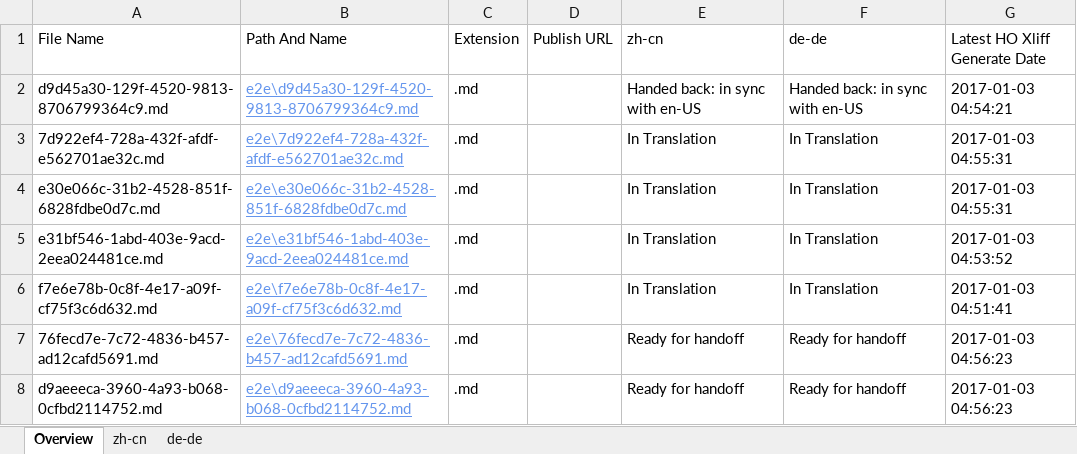
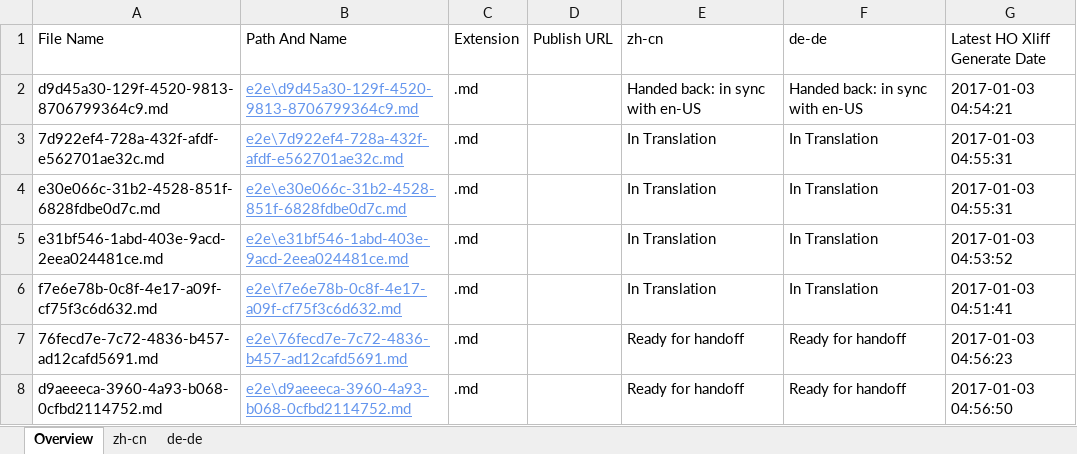
Before and after one commit to OpenLocalizationTestOrg/ol-test1-handback, an Excel workbook: ol-handback/OpenLocalizationTestOrg/ol-test1/ci/localization-status.xlsx, sheet Overview, drawn as a sheet; values as stored, in another font and other column widths than the file's, no borders; table styles not drawn; the diff names each change by its address in the sheet, - before the commit and + after, or states it on an @@ line.

Commit message:
Generate Report for Handoff

```diff
--- a/ol-handback/OpenLocalizationTestOrg/ol-test1/ci/localization-status.xlsx (sheet Overview)
+++ b/ol-handback/OpenLocalizationTestOrg/ol-test1/ci/localization-status.xlsx (sheet Overview)
-G8 (Latest HO Xliff Generate Date): 2017-01-03 04:56:23
+G8 (Latest HO Xliff Generate Date): 2017-01-03 04:56:50
```
Also changed, not shown: sheet zh-cn, sheet de-de.
